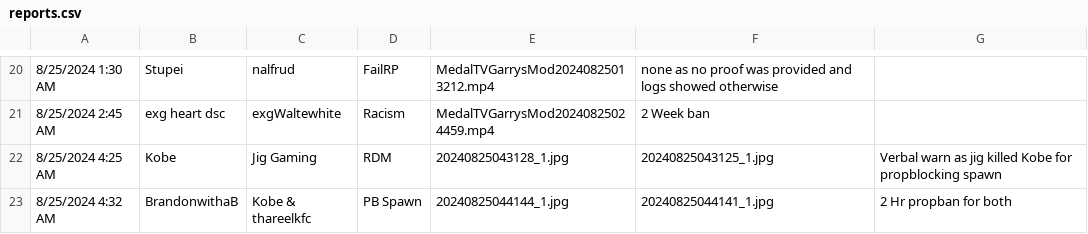
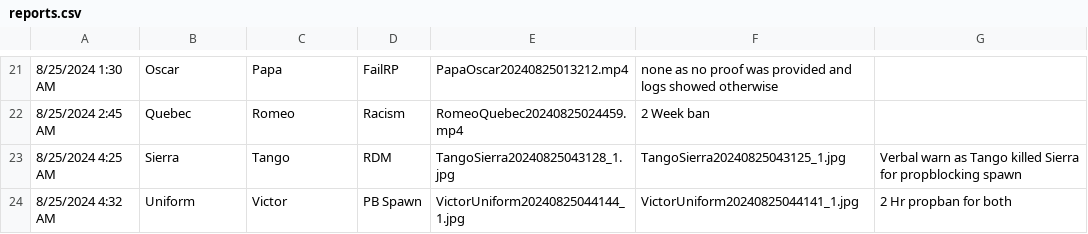
Before and after one commit to ifBars/gmod-report-database, a CSV file: reports.csv, drawn as a sheet; only a part is shown, gaps mark what is left out; the diff covers the shown part only.

```diff
--- a/reports.csv
+++ b/reports.csv
@@ -20,4 +21,4 @@
-8/25/2024 1:30 AM,Stupei,nalfrud,FailRP,MedalTVGarrysMod20240825013212.mp4,none as no proof was provided and logs showed otherwise
-8/25/2024 2:45 AM,exg heart dsc,exgWaltewhite,Racism,MedalTVGarrysMod20240825024459.mp4,2 Week ban
-8/25/2024 4:25 AM,Kobe,Jig Gaming,RDM,20240825043128_1.jpg,20240825043125_1.jpg,Verbal warn as jig killed Kobe for propblocking spawn
-8/25/2024 4:32 AM,BrandonwithaB,Kobe & thareelkfc,PB Spawn,20240825044144_1.jpg,20240825044141_1.jpg,2 Hr propban for both
+8/25/2024 1:30 AM,Oscar,Papa,FailRP,PapaOscar20240825013212.mp4,none as no proof was provided and logs showed otherwise
+8/25/2024 2:45 AM,Quebec,Romeo,Racism,RomeoQuebec20240825024459.mp4,2 Week ban
+8/25/2024 4:25 AM,Sierra,Tango,RDM,TangoSierra20240825043128_1.jpg,TangoSierra20240825043125_1.jpg,Verbal warn as Tango killed Sierra for propblocking spawn
+8/25/2024 4:32 AM,Uniform,Victor,PB Spawn,VictorUniform20240825044144_1.jpg,VictorUniform20240825044141_1.jpg,2 Hr propban for both
```
Also changed, not shown: 2 added rows, 1 removed row and 59 edited cells elsewhere in this file.
